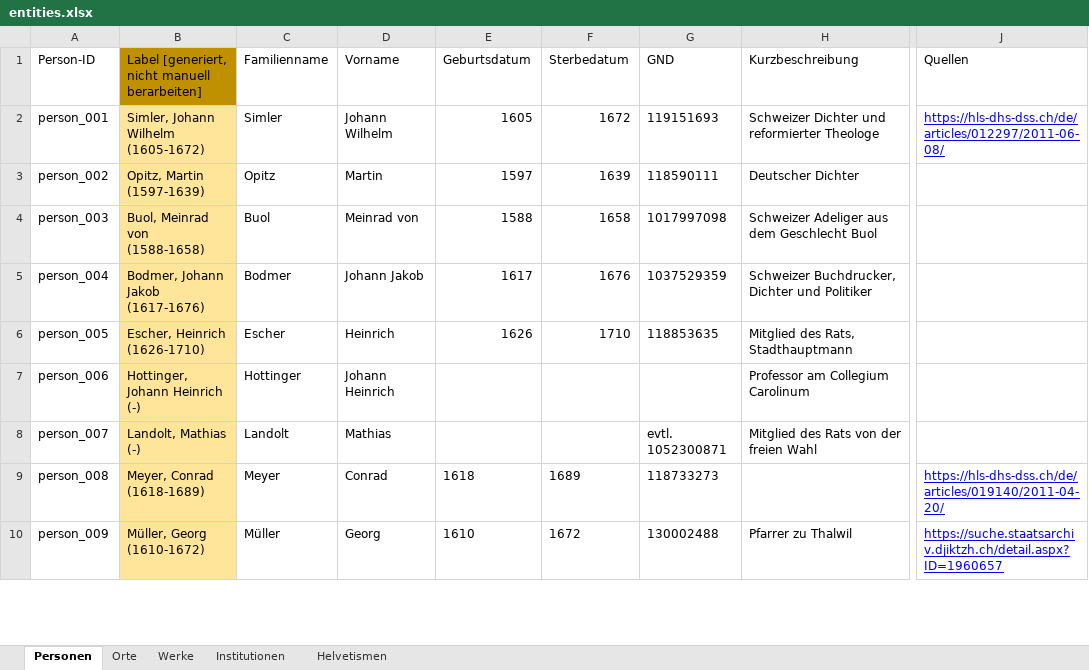
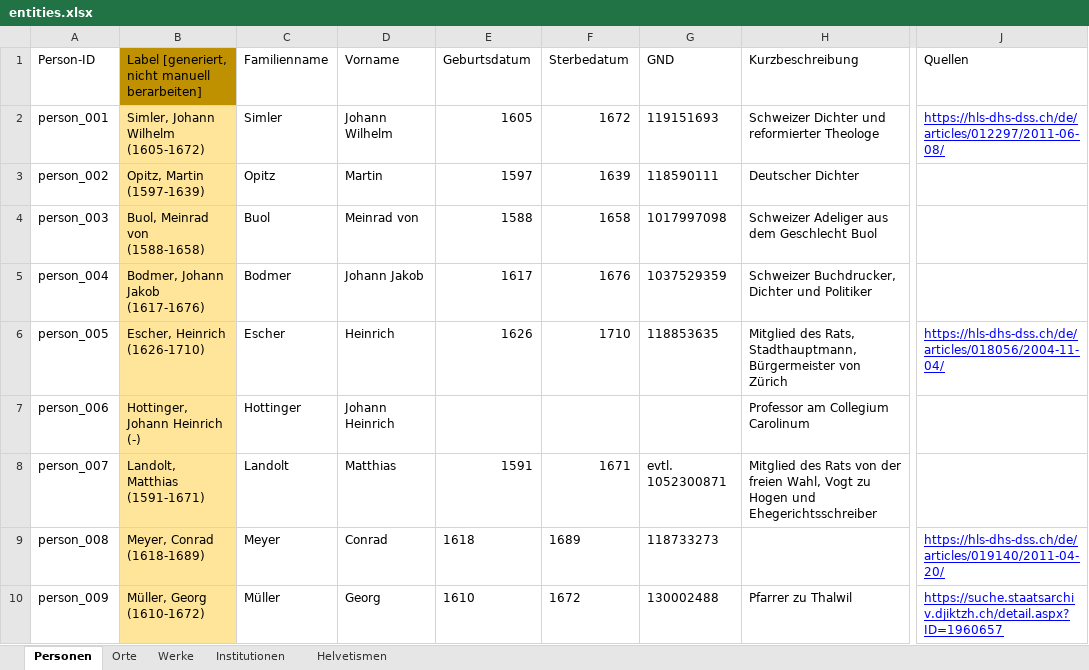
Before and after one commit to DHBern/simler_data, an Excel workbook: gsheet/xlsx/entities.xlsx, sheet Personen, drawn as a sheet; only a part is shown, gaps mark what is left out; values as stored, in another font and other column widths than the file's, no borders; charts and pictures and table styles not drawn; the diff covers the shown part only; the diff names each change by its address in the sheet, - before the commit and + after, or states it on an @@ line.

```diff
--- a/gsheet/xlsx/entities.xlsx (sheet Personen)
+++ b/gsheet/xlsx/entities.xlsx (sheet Personen)
-H6 (Kurzbeschreibung): …des Rats, Stadthauptmann
+H6 (Kurzbeschreibung): …des Rats, Stadthauptmann, Bürgermeister von Zürich
-J6 (Quellen): (empty)
+J6 (Quellen): https://hls-dhs-dss.ch/de/articles/018056/2004-11-04/
-B8: Landolt, Mathias (-)
+B8: Landolt, Matthias (1591-1671)
-D8 (Vorname): Mathias
+D8 (Vorname): Matthias
-E8 (Geburtsdatum): (empty)
+E8 (Geburtsdatum): 1591
-F8 (Sterbedatum): (empty)
+F8 (Sterbedatum): 1671
-H8 (Kurzbeschreibung): …der freien Wahl
+H8 (Kurzbeschreibung): …der freien Wahl, Vogt zu Hogen und Ehegerichtsschreiber
```
Also changed, not shown: 22 edited cells and cell formats elsewhere in this sheet, sheet Orte.
